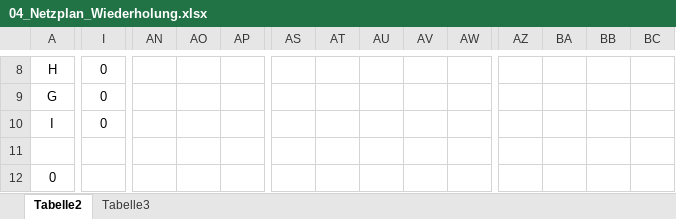
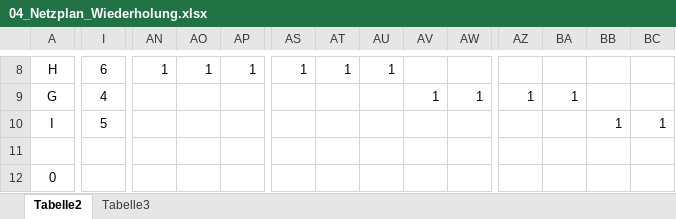
Before and after one commit to SebastianMeisel/QM_PM, an Excel workbook: Übungen/04_Netzplan_Wiederholung.xlsx, sheet Tabelle2, drawn as a sheet; only a part is shown, gaps mark what is left out; values as stored, in another font and other column widths than the file's, no borders; charts and pictures and conditional formats not drawn; the diff covers the shown part only; the diff names each change by its address in the sheet, - before the commit and + after, or states it on an @@ line.

Commit message:
Netzplan Wiederholung (Tabelle 3)

```diff
--- a/Übungen/04_Netzplan_Wiederholung.xlsx (sheet Tabelle2)
+++ b/Übungen/04_Netzplan_Wiederholung.xlsx (sheet Tabelle2)
-I8: 0
+I8: 6
-AN8: (empty)
+AN8: 1
-AO8: (empty)
+AO8: 1
-AP8: (empty)
+AP8: 1
-AS8: (empty)
+AS8: 1
-AT8: (empty)
+AT8: 1
-AU8: (empty)
+AU8: 1
-I9: 0
+I9: 4
-AV9: (empty)
+AV9: 1
-AW9: (empty)
+AW9: 1
-AZ9: (empty)
+AZ9: 1
-BA9: (empty)
+BA9: 1
-I10: 0
+I10: 5
-BB10: (empty)
+BB10: 1
-BC10: (empty)
+BC10: 1
```
Also changed, not shown: 1 added row, 1 removed row, 33 edited cells and cell formats elsewhere in this sheet, charts or pictures.
